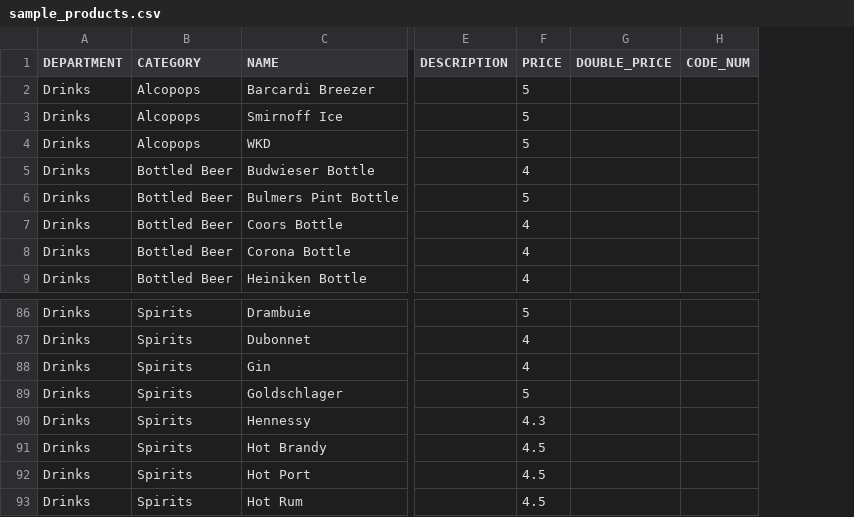
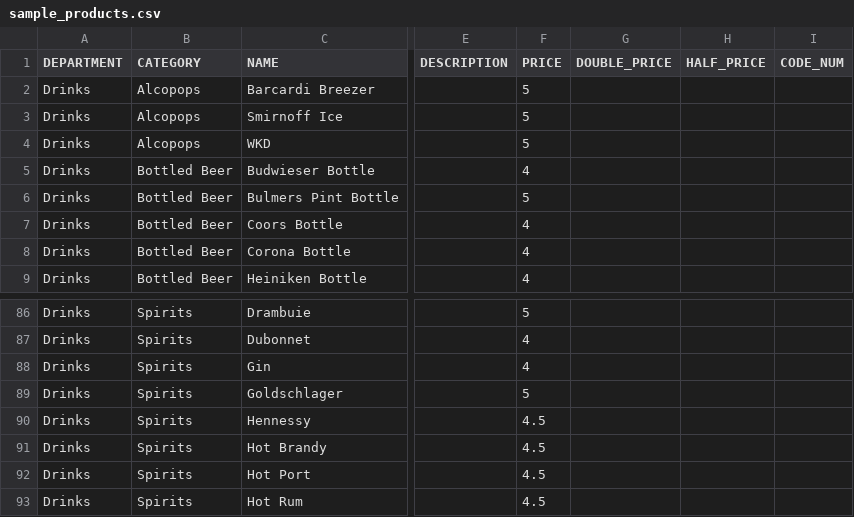
Before and after one commit to l33z3r/pos, a CSV file: public/files/sample_products.csv, drawn as a sheet; only a part is shown, gaps mark what is left out; the diff names each change by its address in the sheet, - before the commit and + after, or states it on an @@ line.

Commit message:
half measure button

```diff
--- a/public/files/sample_products.csv
+++ b/public/files/sample_products.csv
+column H (HALF_PRICE), empty
-F90 (PRICE): 4.3
+F90 (PRICE): 4.5
```
Also changed, not shown: 27 other files.
